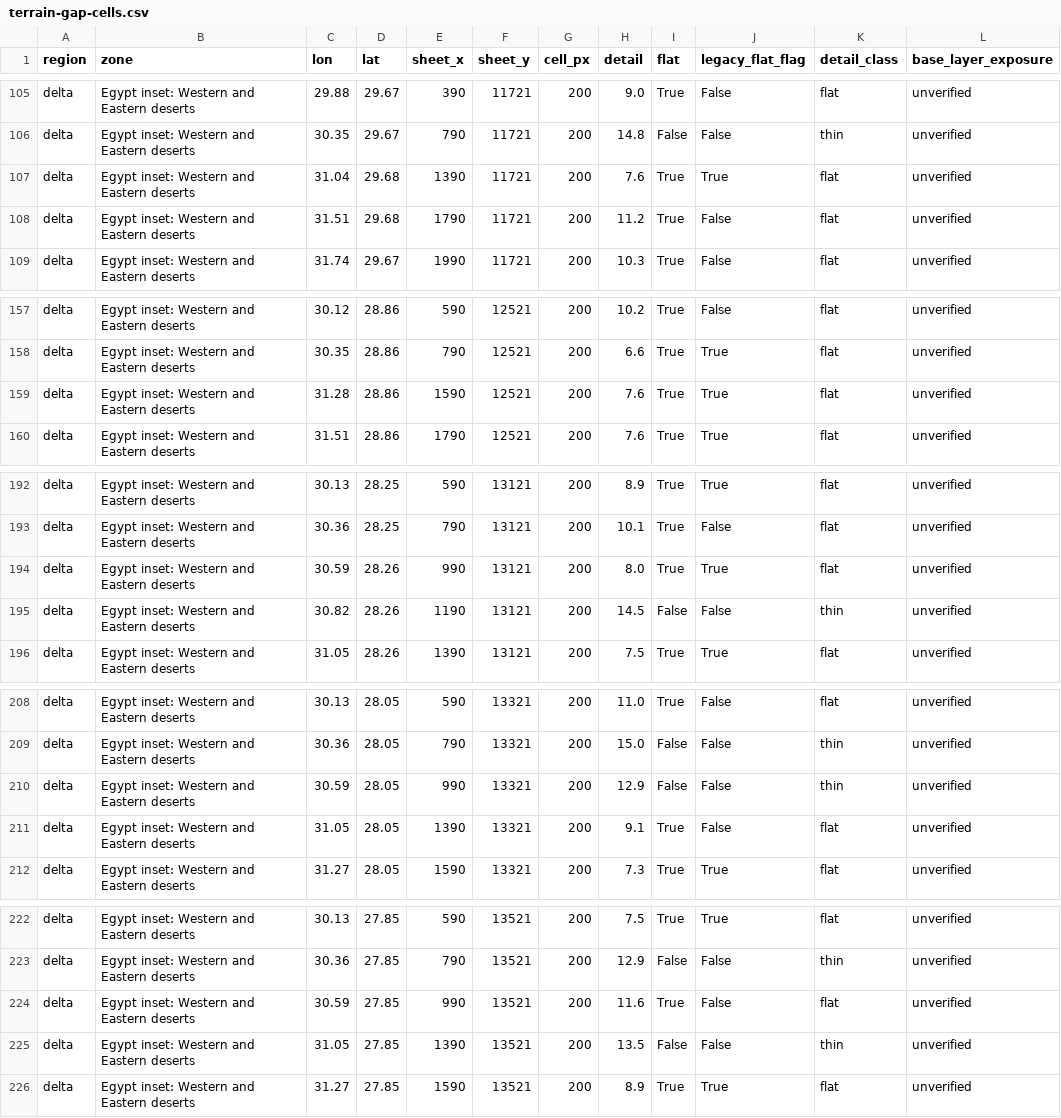
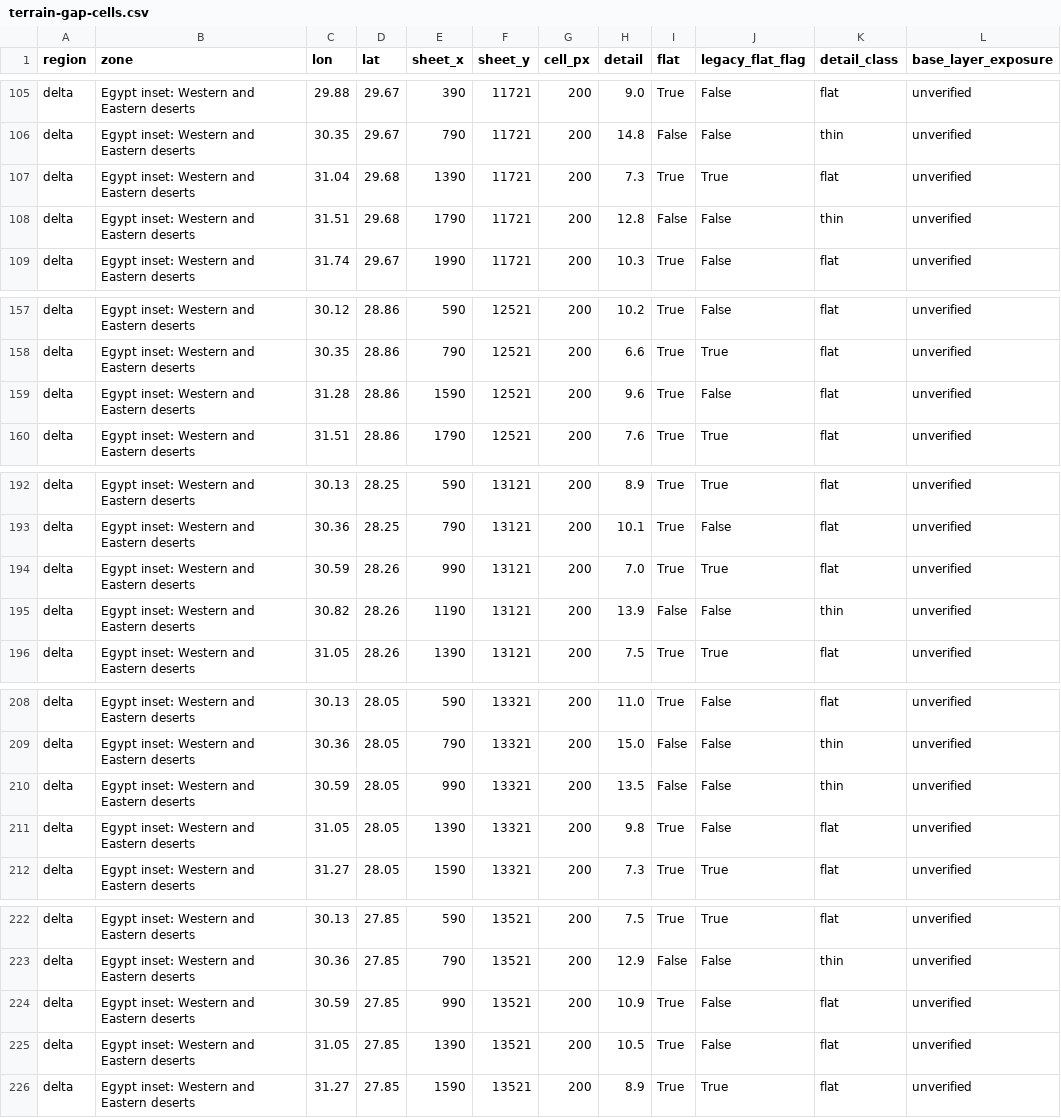
Before and after one commit to 1-tok/crusadersmap, a CSV file: reports/rebuild-2026-11-12/terrain-gap-cells.csv, drawn as a sheet; only a part is shown, gaps mark what is left out; the diff covers the shown part only.

```diff
--- a/reports/rebuild-2026-11-12/terrain-gap-cells.csv
+++ b/reports/rebuild-2026-11-12/terrain-gap-cells.csv
@@ -106,4 +106,4 @@ delta,Egypt inset: Western and Eastern deserts,29.88,29.67,390,11721,200,9.0,Tru
 delta,Egypt inset: Western and Eastern deserts,30.35,29.67,790,11721,200,14.8,False,False,thin,unverified
-delta,Egypt inset: Western and Eastern deserts,31.04,29.68,1390,11721,200,7.6,True,True,flat,unverified
-delta,Egypt inset: Western and Eastern deserts,31.51,29.68,1790,11721,200,11.2,True,False,flat,unverified
+delta,Egypt inset: Western and Eastern deserts,31.04,29.68,1390,11721,200,7.3,True,True,flat,unverified
+delta,Egypt inset: Western and Eastern deserts,31.51,29.68,1790,11721,200,12.8,False,False,thin,unverified
 delta,Egypt inset: Western and Eastern deserts,31.74,29.67,1990,11721,200,10.3,True,False,flat,unverified
@@ -158,3 +158,3 @@ delta,Egypt inset: Western and Eastern deserts,30.12,28.86,590,12521,200,10.2,Tr
 delta,Egypt inset: Western and Eastern deserts,30.35,28.86,790,12521,200,6.6,True,True,flat,unverified
-delta,Egypt inset: Western and Eastern deserts,31.28,28.86,1590,12521,200,7.6,True,True,flat,unverified
+delta,Egypt inset: Western and Eastern deserts,31.28,28.86,1590,12521,200,9.6,True,False,flat,unverified
 delta,Egypt inset: Western and Eastern deserts,31.51,28.86,1790,12521,200,7.6,True,True,flat,unverified
@@ -193,4 +193,4 @@ delta,Egypt inset: Western and Eastern deserts,30.13,28.25,590,13121,200,8.9,Tru
 delta,Egypt inset: Western and Eastern deserts,30.36,28.25,790,13121,200,10.1,True,False,flat,unverified
-delta,Egypt inset: Western and Eastern deserts,30.59,28.26,990,13121,200,8.0,True,True,flat,unverified
-delta,Egypt inset: Western and Eastern deserts,30.82,28.26,1190,13121,200,14.5,False,False,thin,unverified
+delta,Egypt inset: Western and Eastern deserts,30.59,28.26,990,13121,200,7.0,True,True,flat,unverified
+delta,Egypt inset: Western and Eastern deserts,30.82,28.26,1190,13121,200,13.9,False,False,thin,unverified
 delta,Egypt inset: Western and Eastern deserts,31.05,28.26,1390,13121,200,7.5,True,True,flat,unverified
@@ -209,4 +209,4 @@ delta,Egypt inset: Western and Eastern deserts,30.13,28.05,590,13321,200,11.0,Tr
 delta,Egypt inset: Western and Eastern deserts,30.36,28.05,790,13321,200,15.0,False,False,thin,unverified
-delta,Egypt inset: Western and Eastern deserts,30.59,28.05,990,13321,200,12.9,False,False,thin,unverified
-delta,Egypt inset: Western and Eastern deserts,31.05,28.05,1390,13321,200,9.1,True,False,flat,unverified
+delta,Egypt inset: Western and Eastern deserts,30.59,28.05,990,13321,200,13.5,False,False,thin,unverified
+delta,Egypt inset: Western and Eastern deserts,31.05,28.05,1390,13321,200,9.8,True,False,flat,unverified
 delta,Egypt inset: Western and Eastern deserts,31.27,28.05,1590,13321,200,7.3,True,True,flat,unverified
@@ -223,4 +223,4 @@ delta,Egypt inset: Western and Eastern deserts,30.13,27.85,590,13521,200,7.5,Tru
 delta,Egypt inset: Western and Eastern deserts,30.36,27.85,790,13521,200,12.9,False,False,thin,unverified
-delta,Egypt inset: Western and Eastern deserts,30.59,27.85,990,13521,200,11.6,True,False,flat,unverified
-delta,Egypt inset: Western and Eastern deserts,31.05,27.85,1390,13521,200,13.5,False,False,thin,unverified
+delta,Egypt inset: Western and Eastern deserts,30.59,27.85,990,13521,200,10.9,True,False,flat,unverified
+delta,Egypt inset: Western and Eastern deserts,31.05,27.85,1390,13521,200,10.5,True,False,flat,unverified
 delta,Egypt inset: Western and Eastern deserts,31.27,27.85,1590,13521,200,8.9,True,True,flat,unverified
```
Also changed, not shown: 5 edited cells elsewhere in this file, 13 other files.
